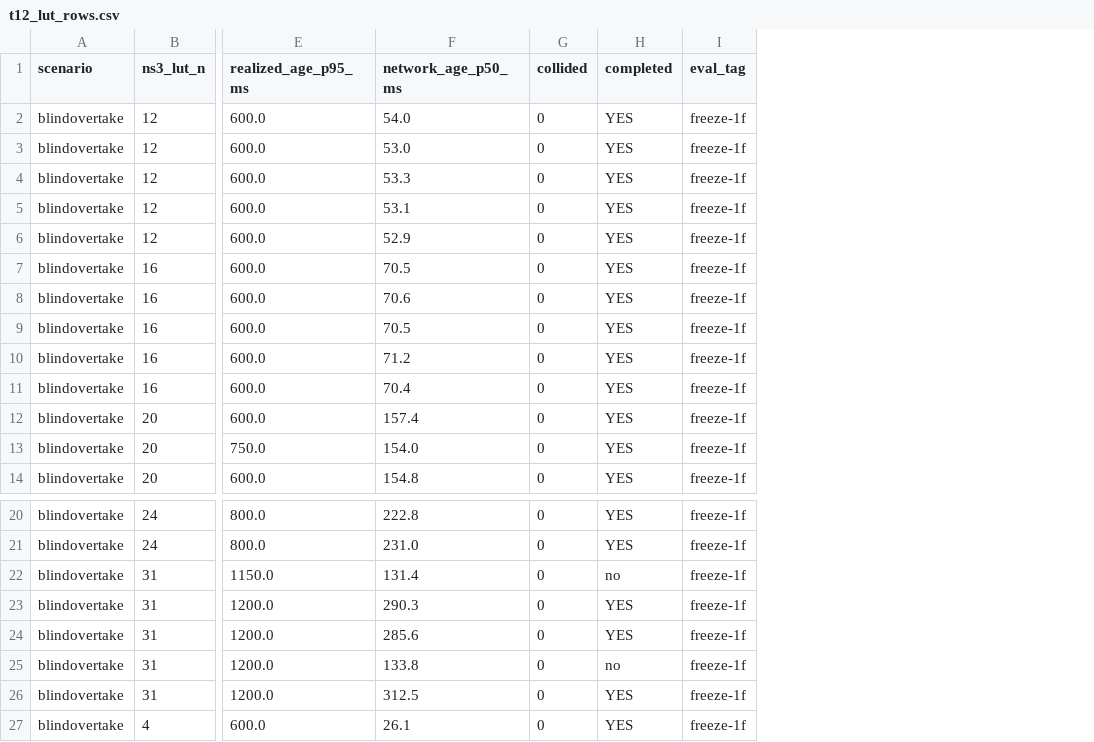
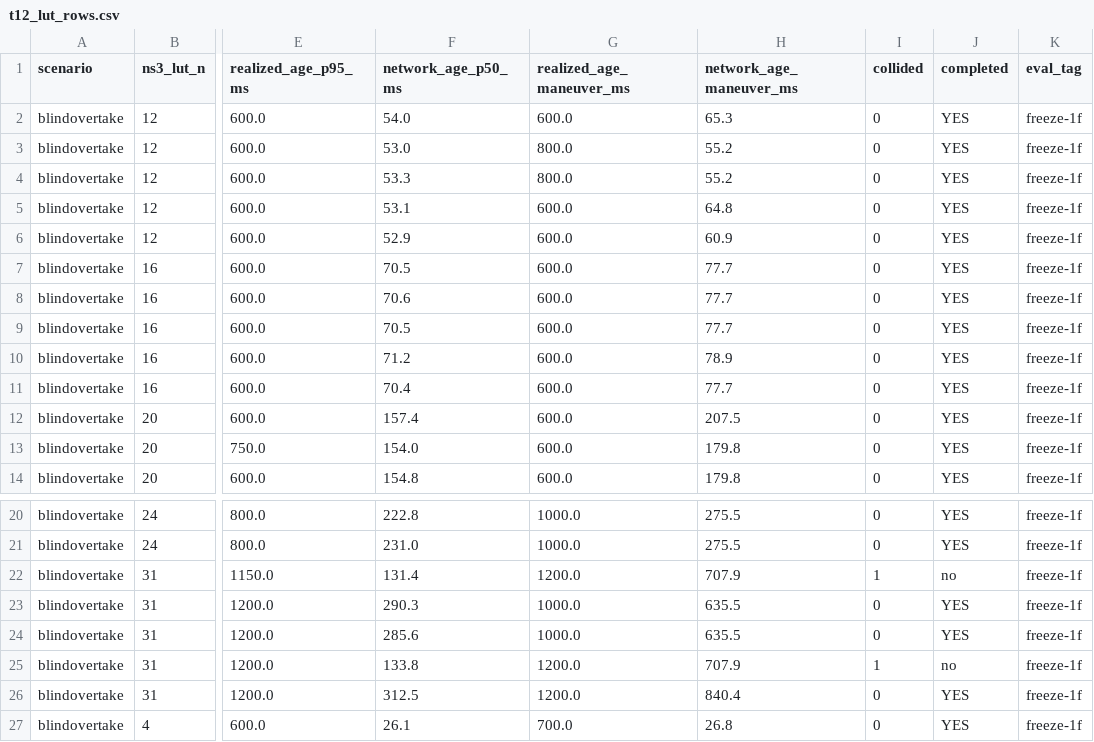
Before and after one commit to tlandle/eCloudSim, a CSV file: docs/kb/data/relay_eval_2026_08/t12_lut_rows.csv, drawn as a sheet; only a part is shown, gaps mark what is left out; addresses are those after the commit; the diff names each change by its address in the sheet, - before the commit and + after, or states it on an @@ line.

Commit message:
data: corrected T12 collided flags + maneuver-age columns; freeze-policy note
t12_lut_rows.csv: fix N=31 s1/s4 collided 0->1 (inline extractor's adjacency regex
missed the sensor line); add realized/network_age_maneuver_ms (W=2s). t12_lut_
decisions.csv: same collided fix per decision. README: data-on-develop / code-in-
tags provenance, eval_tag per row.

```diff
--- a/docs/kb/data/relay_eval_2026_08/t12_lut_rows.csv
+++ b/docs/kb/data/relay_eval_2026_08/t12_lut_rows.csv
+column G (realized_age_maneuver_ms), rows 2-14: 600.0 | 800.0 | 800.0 | 600.0 | 600.0 | 600.0 | 600.0 | 600.0 | 600.0 | 600.0 | 600.0 | 600.0 | 600.0; rows 20-27: 1000.0 | 1000.0 | 1200.0 | 1000.0 | 1000.0 | 1200.0 | 1200.0 | 700.0
+column H (network_age_maneuver_ms), rows 2-14: 65.3 | 55.2 | 55.2 | 64.8 | 60.9 | 77.7 | 77.7 | 77.7 | 78.9 | 77.7 | 207.5 | 179.8 | 179.8; rows 20-27: 275.5 | 275.5 | 707.9 | 635.5 | 635.5 | 707.9 | 840.4 | 26.8
-I22 (collided): 0
+I22 (collided): 1
-I25 (collided): 0
+I25 (collided): 1
```
Also changed, not shown: docs/kb/data/relay_eval_2026_08/t12_lut_decisions.csv, 1 other file.
